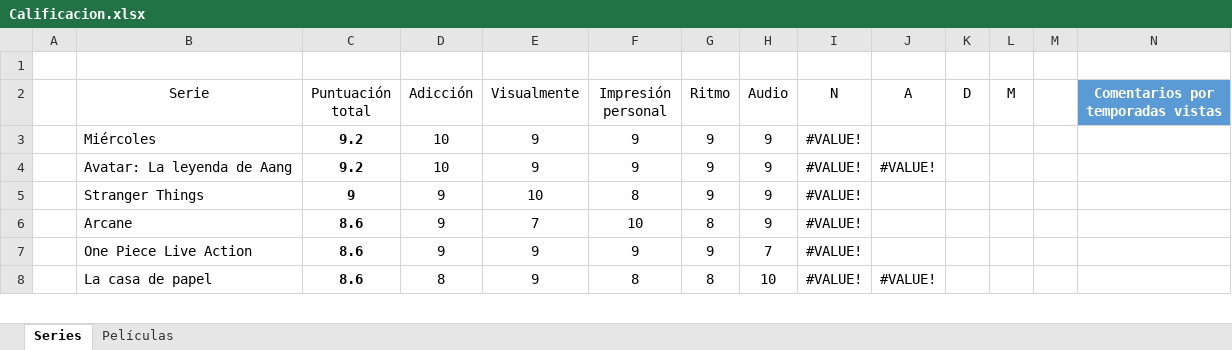
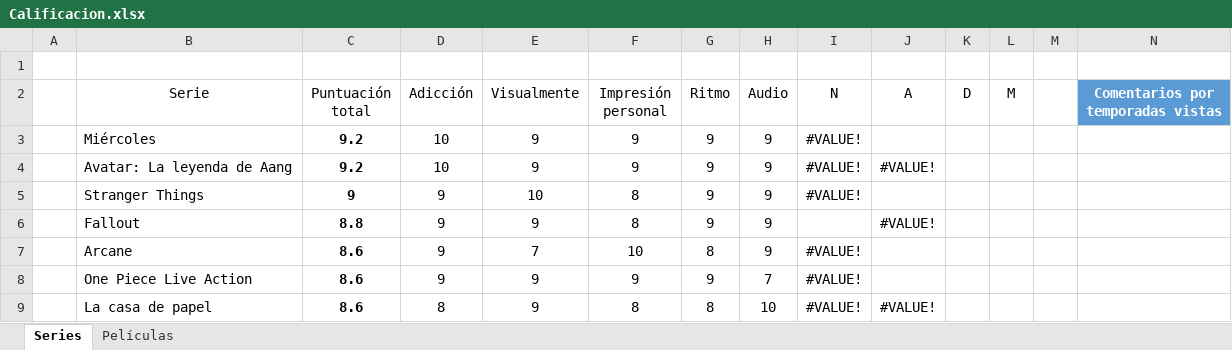
Before and after one commit to jarasa03/Calificacion-de-peliculas-y-series, an Excel workbook: Calificacion.xlsx, sheet Series, drawn as a sheet; only a part is shown; values as stored, in another font and other column widths than the file's, no borders; table styles not drawn; the diff names each change by its address in the sheet, - before the commit and + after, or states it on an @@ line.

Commit message:
V. 20

```diff
--- a/Calificacion.xlsx (sheet Series)
+++ b/Calificacion.xlsx (sheet Series)
+row 6:  | Fallout | 8.8 | 9 | 9 | 8 | 9 | 9 |  | #VALUE!
```
